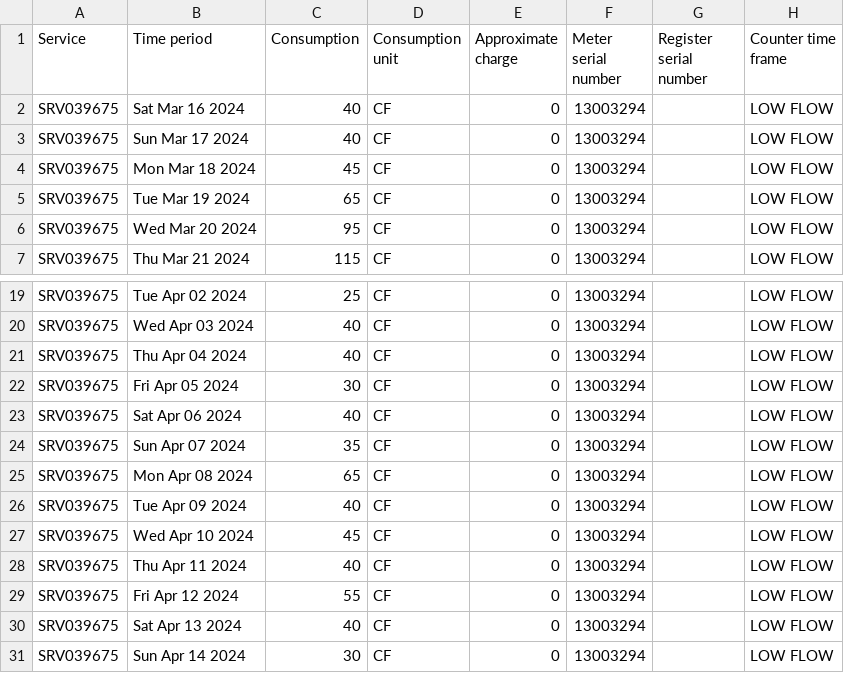
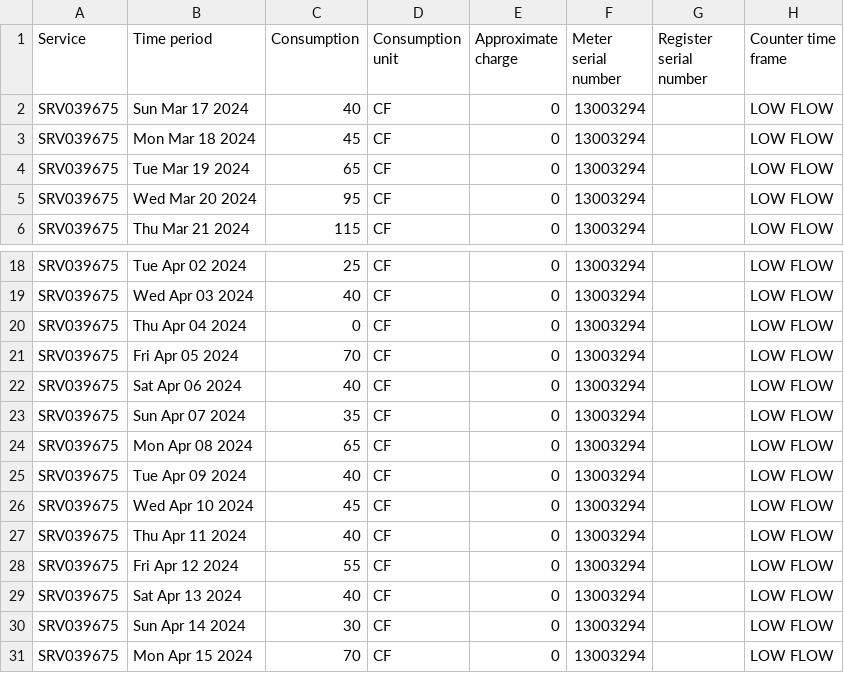
Before and after one commit to waterusage/datagopm, a CSV file: 9_w.csv, drawn as a sheet; only a part is shown, gaps mark what is left out.

```diff
--- a/9_w.csv
+++ b/9_w.csv
@@ -1,3 +1,2 @@
 Service,Time period,Consumption,Consumption unit,Approximate charge,Meter serial number,Register serial number,Counter time frame
-SRV039675,Sat Mar 16 2024,40,CF,0,13003294,,LOW FLOW
 SRV039675,Sun Mar 17 2024,40,CF,0,13003294,,LOW FLOW
@@ -20,4 +19,4 @@ SRV039675,Tue Apr 02 2024,25,CF,0,13003294,,LOW FLOW
 SRV039675,Wed Apr 03 2024,40,CF,0,13003294,,LOW FLOW
-SRV039675,Thu Apr 04 2024,40,CF,0,13003294,,LOW FLOW
-SRV039675,Fri Apr 05 2024,30,CF,0,13003294,,LOW FLOW
+SRV039675,Thu Apr 04 2024,0,CF,0,13003294,,LOW FLOW
+SRV039675,Fri Apr 05 2024,70,CF,0,13003294,,LOW FLOW
 SRV039675,Sat Apr 06 2024,40,CF,0,13003294,,LOW FLOW
@@ -31 +30,2 @@ SRV039675,Sat Apr 13 2024,40,CF,0,13003294,,LOW FLOW
 SRV039675,Sun Apr 14 2024,30,CF,0,13003294,,LOW FLOW
+SRV039675,Mon Apr 15 2024,70,CF,0,13003294,,LOW FLOW
```
Also changed, not shown: 194_b.csv, 27_f.csv, 17 other files.
